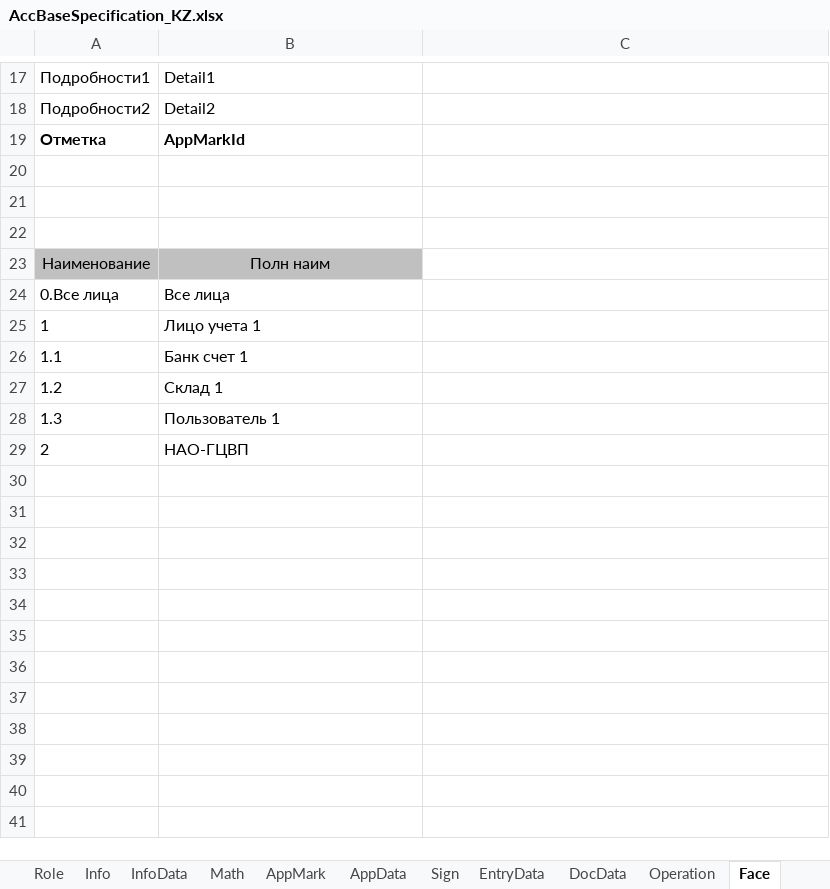
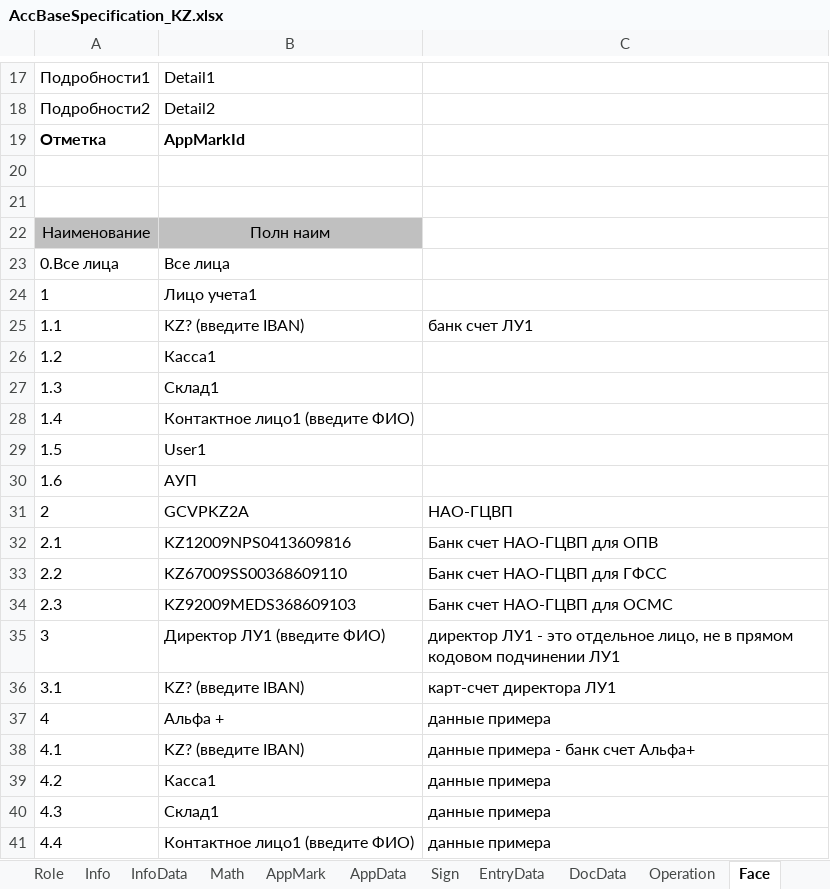
Before and after one commit to KursakovSA/AccBase, an Excel workbook: AccBaseSpecification_KZ.xlsx, sheet Face, drawn as a sheet; only a part is shown, gaps mark what is left out; values as stored, in another font and other column widths than the file's, no borders; removed rows and columns are numbered as before the commit, all else as after; the diff names each change by its address in the sheet, - before the commit and + after, or states it on an @@ line.

```diff
--- a/AccBaseSpecification_KZ.xlsx (sheet Face)
+++ b/AccBaseSpecification_KZ.xlsx (sheet Face)
-row 22: (empty)
-B24: Лицо учета 1
+B24: Лицо учета1
-B25: Банк счет 1
+B25: KZ? (введите IBAN)
-C25: (empty)
+C25: банк счет ЛУ1
-B26: Склад 1
+B26: Касса1
-B27: Пользователь 1
+B27: Склад1
+row 28: 1.4 | Контактное лицо1 (введите ФИО)
+row 29: 1.5 | User1
+row 30: 1.6 | АУП
-B31: НАО-ГЦВП
+B31: GCVPKZ2A
-C31: (empty)
+C31: НАО-ГЦВП
+row 32: 2.1 | KZ12009NPS0413609816 | Банк счет НАО-ГЦВП для ОПВ
+row 33: 2.2 | KZ67009SS00368609110 | Банк счет НАО-ГЦВП для ГФСС
+row 34: 2.3 | KZ92009MEDS368609103 | Банк счет НАО-ГЦВП для ОСМС
+row 35: 3 | Директор ЛУ1 (введите ФИО) | директор ЛУ1 - это отдельное лицо, не в прямом кодовом подчинении ЛУ1
+row 36: 3.1 | KZ? (введите IBAN) | карт-счет директора ЛУ1
+row 37: 4 | Альфа + | данные примера
+row 38: 4.1 | KZ? (введите IBAN) | данные примера - банк счет Альфа+
+row 39: 4.2 | Касса1 | данные примера
+row 40: 4.3 | Склад1 | данные примера
+row 41: 4.4 | Контактное лицо1 (введите ФИО) | данные примера
```
Also changed, not shown: sheet EntryData, sheet Contract, sheet InfoData, sheet DocData, sheet Asset, sheet CurrencyData, 3 more sheets.
